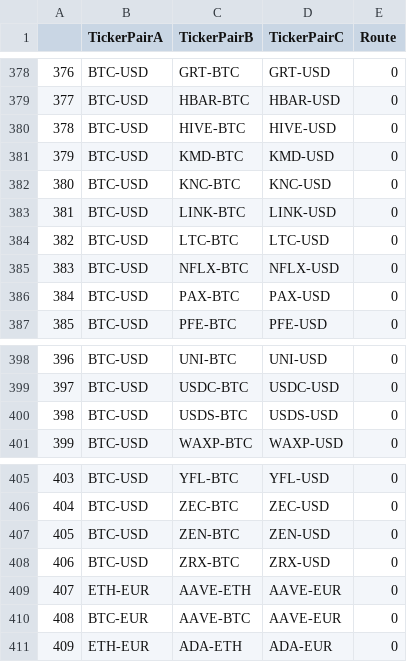
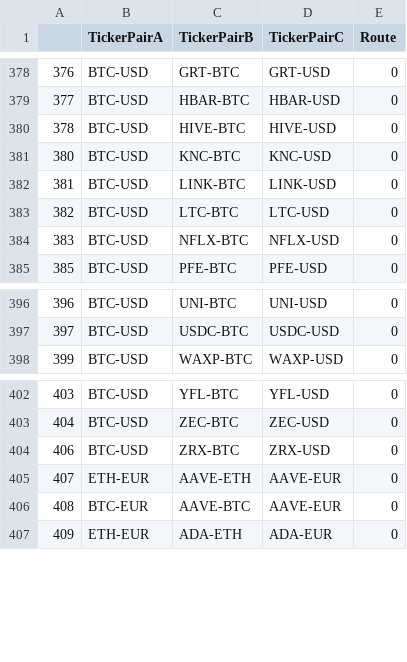
Before and after one commit to michail-sygk/triangular-arbitrage-crypto-bot, a CSV file: all_triangulars_arbitrage.csv, drawn as a sheet; only a part is shown, gaps mark what is left out.

```diff
--- a/all_triangulars_arbitrage.csv
+++ b/all_triangulars_arbitrage.csv
@@ -380,3 +380,2 @@
 378,BTC-USD,HIVE-BTC,HIVE-USD,0
-379,BTC-USD,KMD-BTC,KMD-USD,0
 380,BTC-USD,KNC-BTC,KNC-USD,0
@@ -385,3 +384,2 @@
 383,BTC-USD,NFLX-BTC,NFLX-USD,0
-384,BTC-USD,PAX-BTC,PAX-USD,0
 385,BTC-USD,PFE-BTC,PFE-USD,0
@@ -399,3 +397,2 @@
 397,BTC-USD,USDC-BTC,USDC-USD,0
-398,BTC-USD,USDS-BTC,USDS-USD,0
 399,BTC-USD,WAXP-BTC,WAXP-USD,0
@@ -406,3 +403,2 @@
 404,BTC-USD,ZEC-BTC,ZEC-USD,0
-405,BTC-USD,ZEN-BTC,ZEN-USD,0
 406,BTC-USD,ZRX-BTC,ZRX-USD,0
```
Also changed, not shown: 1 other file.
